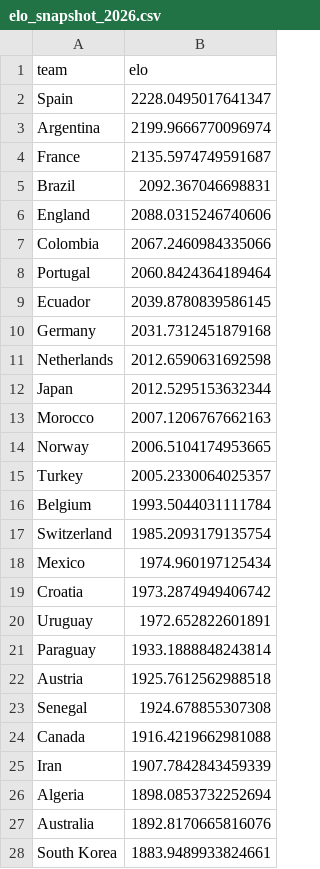
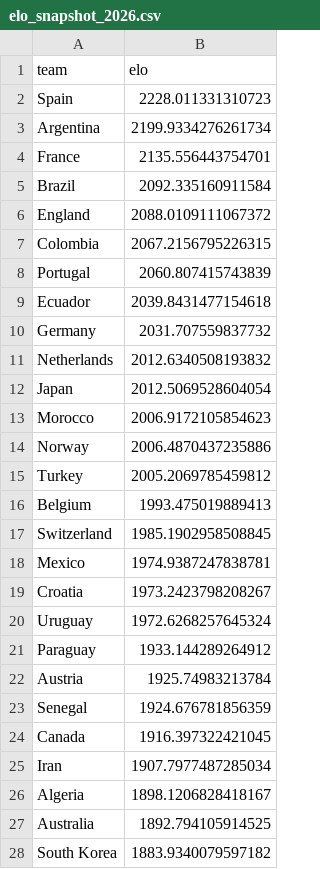
Before and after one commit to ABHIRAM-CREATOR06/World-Cup-predictor, a CSV file: football_2026/out/elo_snapshot_2026.csv, drawn as a sheet; only a part is shown; the diff covers the shown part only.

```diff
--- a/football_2026/out/elo_snapshot_2026.csv
+++ b/football_2026/out/elo_snapshot_2026.csv
@@ -1,28 +1,28 @@
 team,elo
-Spain,2228.0495017641347
-Argentina,2199.9666770096974
-France,2135.5974749591687
-Brazil,2092.367046698831
-England,2088.0315246740606
-Colombia,2067.2460984335066
-Portugal,2060.8424364189464
-Ecuador,2039.8780839586145
-Germany,2031.7312451879168
-Netherlands,2012.6590631692598
-Japan,2012.5295153632344
-Morocco,2007.1206767662163
-Norway,2006.5104174953665
-Turkey,2005.2330064025357
-Belgium,1993.5044031111784
-Switzerland,1985.2093179135754
-Mexico,1974.960197125434
-Croatia,1973.2874949406742
-Uruguay,1972.652822601891
-Paraguay,1933.1888848243814
-Austria,1925.7612562988518
-Senegal,1924.678855307308
-Canada,1916.4219662981088
-Iran,1907.7842843459339
-Algeria,1898.0853732252694
-Australia,1892.8170665816076
-South Korea,1883.9489933824661
+Spain,2228.011331310723
+Argentina,2199.9334276261734
+France,2135.556443754701
+Brazil,2092.335160911584
+England,2088.0109111067372
+Colombia,2067.2156795226315
+Portugal,2060.807415743839
+Ecuador,2039.8431477154618
+Germany,2031.707559837732
+Netherlands,2012.6340508193832
+Japan,2012.5069528604054
+Morocco,2006.9172105854623
+Norway,2006.4870437235886
+Turkey,2005.2069785459812
+Belgium,1993.475019889413
+Switzerland,1985.1902958508845
+Mexico,1974.9387247838781
+Croatia,1973.2423798208267
+Uruguay,1972.6268257645324
+Paraguay,1933.144289264912
+Austria,1925.74983213784
+Senegal,1924.676781856359
+Canada,1916.397322421045
+Iran,1907.7977487285034
+Algeria,1898.1206828418167
+Australia,1892.794105914525
+South Korea,1883.9340079597182
```
Also changed, not shown: 21 edited cells elsewhere in this file, football_2026/out/attack_defense_ratings.csv, football_2026/out/group_match_predictions.csv, 4 other files.
